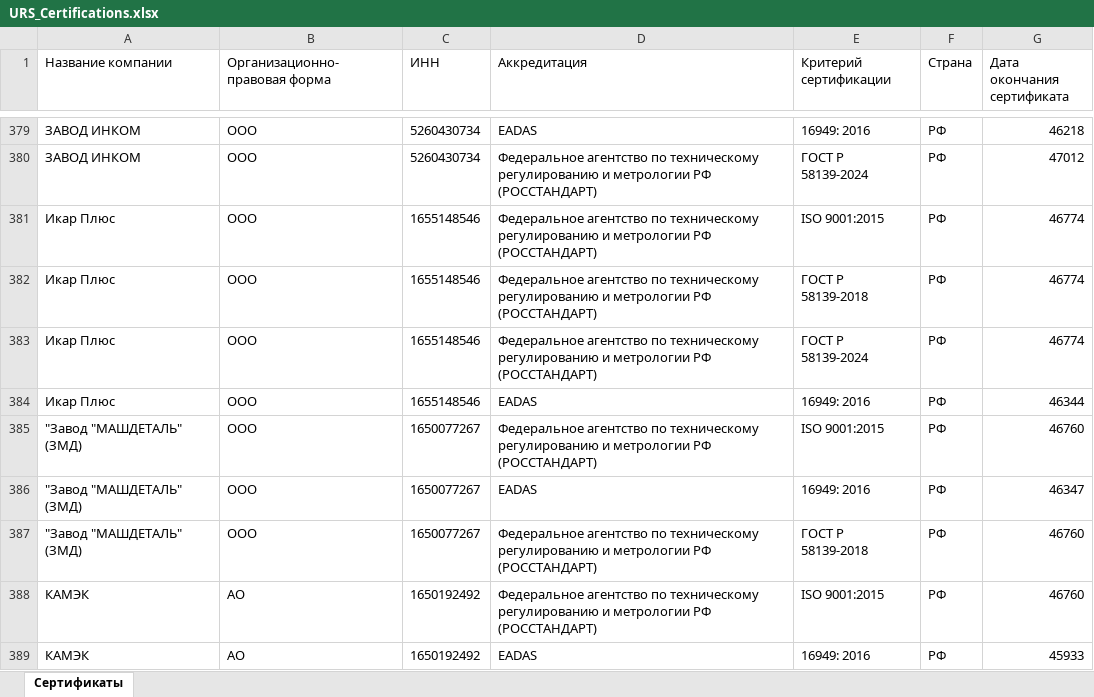
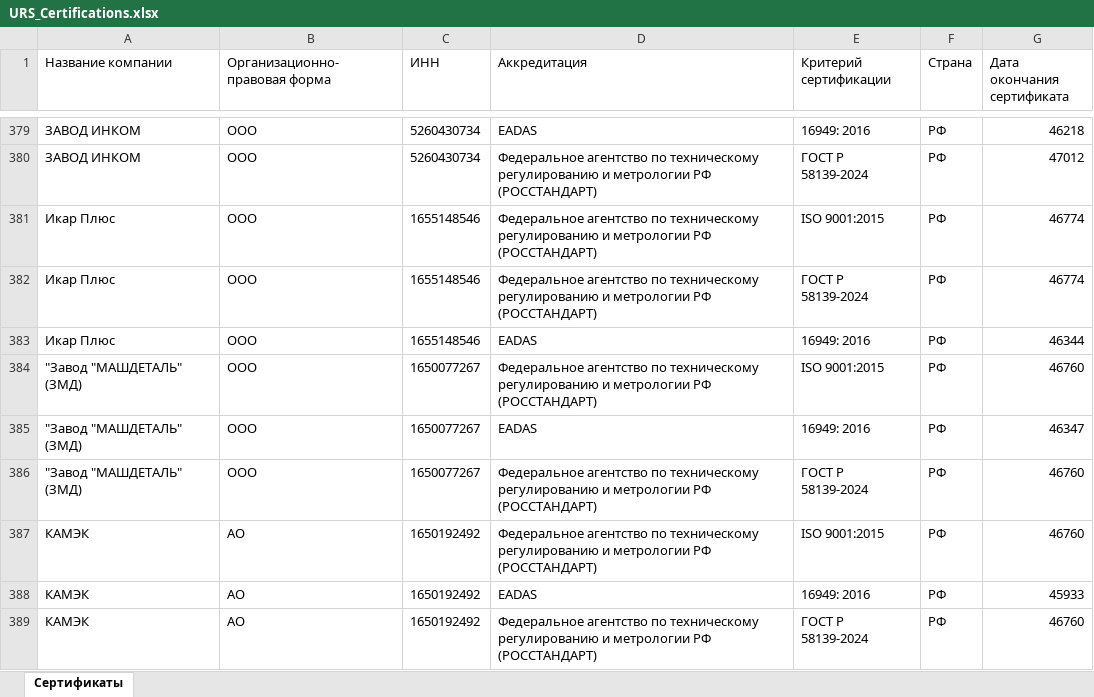
Before and after one commit to LegendaCR/Legendacompany, an Excel workbook: sites/URS/URS_Certifications/URS_Certifications.xlsx, sheet Сертификаты, drawn as a sheet; only a part is shown, gaps mark what is left out; the shorter side is filled out with more unchanged rows; values as stored, in another font and other column widths than the file's, no borders; removed rows and columns are numbered as before the commit, all else as after; the diff covers the shown part only; the diff names each change by its address in the sheet, - before the commit and + after, or states it on an @@ line.

Commit message:
chore(tilda): обновление URS_Certifications.xlsx

```diff
--- a/sites/URS/URS_Certifications/URS_Certifications.xlsx (sheet Сертификаты)
+++ b/sites/URS/URS_Certifications/URS_Certifications.xlsx (sheet Сертификаты)
-row 382: Икар Плюс | ООО | 1655148546 | Федеральное агентство по техническому регулированию и метрологии РФ (РОССТАНДАРТ) | ГОСТ Р 58139-2018 | РФ | 46774
-E386 (Критерий сертификации): ГОСТ Р 58139-2018
+E386 (Критерий сертификации): ГОСТ Р 58139-2024
```
Also changed, not shown: 3 removed rows and 8 edited cells elsewhere in this sheet.
